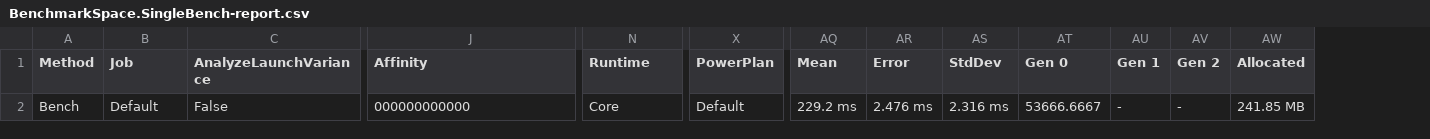
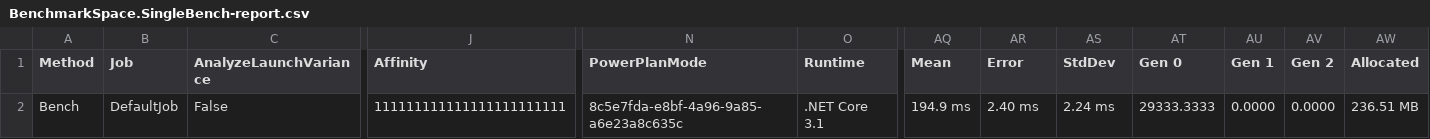
Before and after one commit to nenoNaninu/HomographySharp, a CSV file: Benchmark/BenchmarkDotNet.Artifacts/results/BenchmarkSpace.SingleBench-report.csv, drawn as a sheet; only a part is shown, gaps mark what is left out; removed rows and columns are numbered as before the commit, all else as after; the diff names each change by its address in the sheet, - before the commit and + after, or states it on an @@ line.

```diff
--- a/Benchmark/BenchmarkDotNet.Artifacts/results/BenchmarkSpace.SingleBench-report.csv
+++ b/Benchmark/BenchmarkDotNet.Artifacts/results/BenchmarkSpace.SingleBench-report.csv
+column N (PowerPlanMode), row 2: 8c5e7fda-e8bf-4a96-9a85-a6e23a8c635c
-column X (PowerPlan), row 2: Default
-B2 (Job): Default
+B2 (Job): DefaultJob
-J2 (Affinity): 000000000000
+J2 (Affinity): 111111111111111111111111
-O2 (Runtime): Core
+O2 (Runtime): .NET Core 3.1
-AQ2 (Mean): 229.2 ms
+AQ2 (Mean): 194.9 ms
-AR2 (Error): 2.476 ms
+AR2 (Error): 2.40 ms
-AS2 (StdDev): 2.316 ms
+AS2 (StdDev): 2.24 ms
-AT2 (Gen 0): 53666.6667
+AT2 (Gen 0): 29333.3333
-AU2 (Gen 1): -
+AU2 (Gen 1): 0.0000
-AV2 (Gen 2): -
+AV2 (Gen 2): 0.0000
-AW2 (Allocated): 241.85 MB
+AW2 (Allocated): 236.51 MB
```
Also changed, not shown: Benchmark/BenchmarkDotNet.Artifacts/results/BenchmarkSpace.DoubleBench-report.csv, 6 other files.
